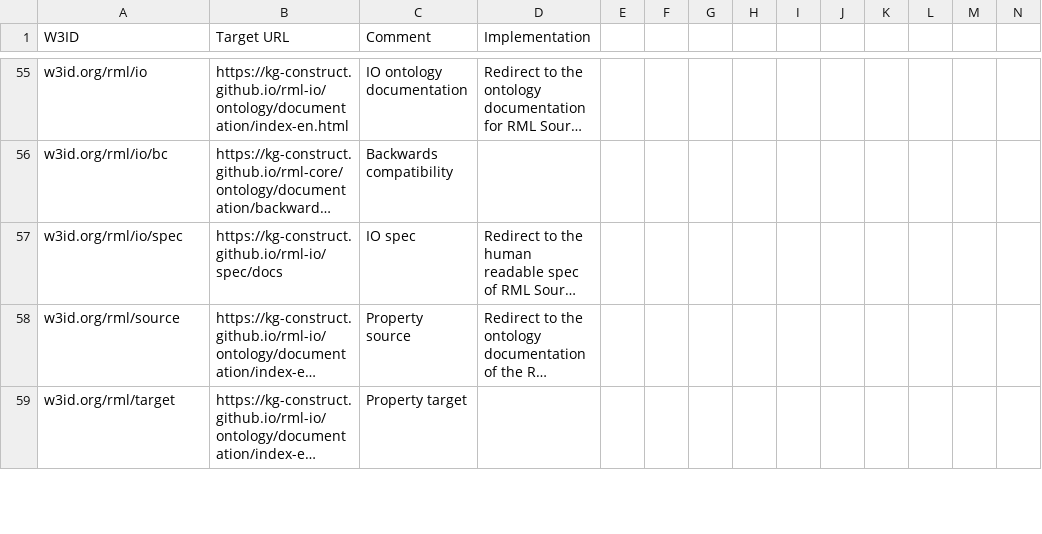
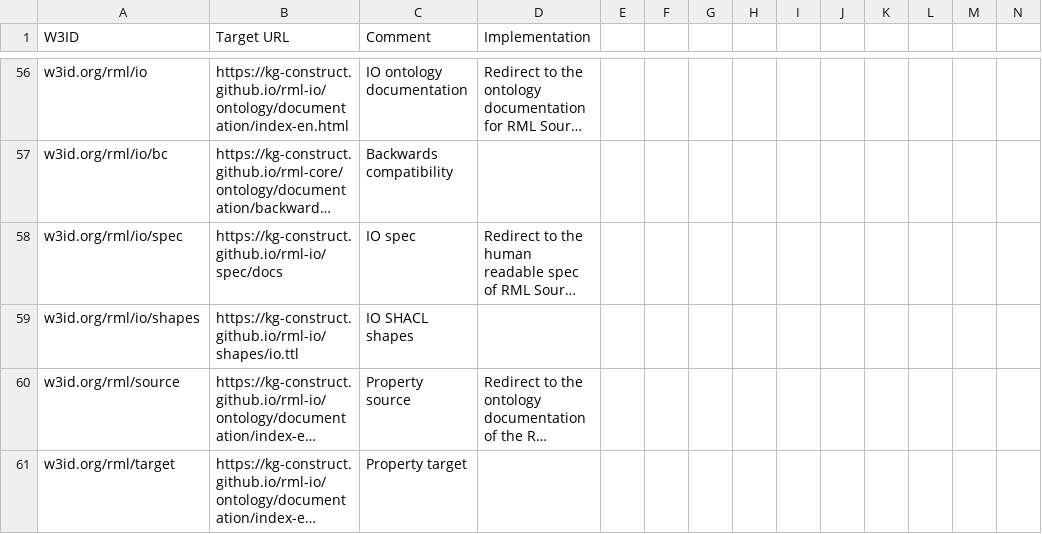
Before and after one commit to kg-construct/rml-resources, a CSV file: w3id/redirections.csv, drawn as a sheet; only a part is shown, gaps mark what is left out; long unchanged cells end in …; rows hold the shown columns only; the diff covers the shown part only; the diff names each change by its address in the sheet, - before the commit and + after, or states it on an @@ line.

```diff
--- a/w3id/redirections.csv
+++ b/w3id/redirections.csv
+row 59: w3id.org/rml/io/shapes | https://kg-construct.github.io/rml-io/shapes/io.ttl | IO SHACL shapes
```
Also changed, not shown: 3 added rows and 24 edited cells elsewhere in this file, 1 other file.
